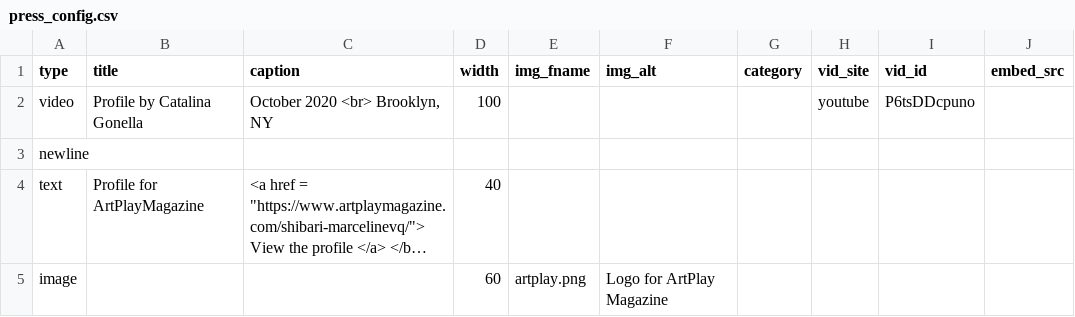
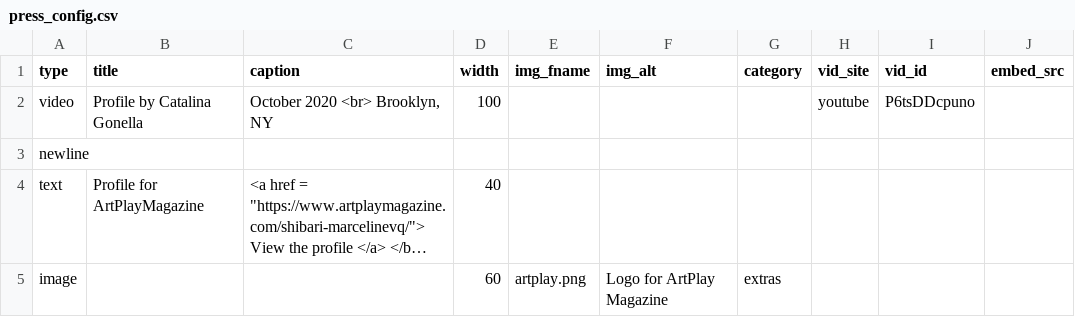
Before and after one commit to marcyvq12/marcyvq.github.io, a CSV file: config/press_config.csv, drawn as a sheet; only a part is shown; long unchanged cells end in …; the diff names each change by its address in the sheet, - before the commit and + after, or states it on an @@ line.

```diff
--- a/config/press_config.csv
+++ b/config/press_config.csv
-G5 (category): (empty)
+G5 (category): extras
```
Also changed, not shown: config/homotopy_config.csv.
